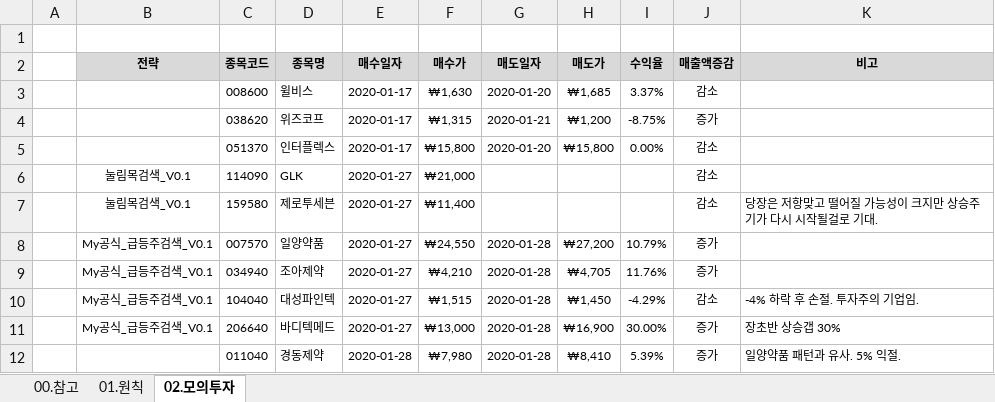
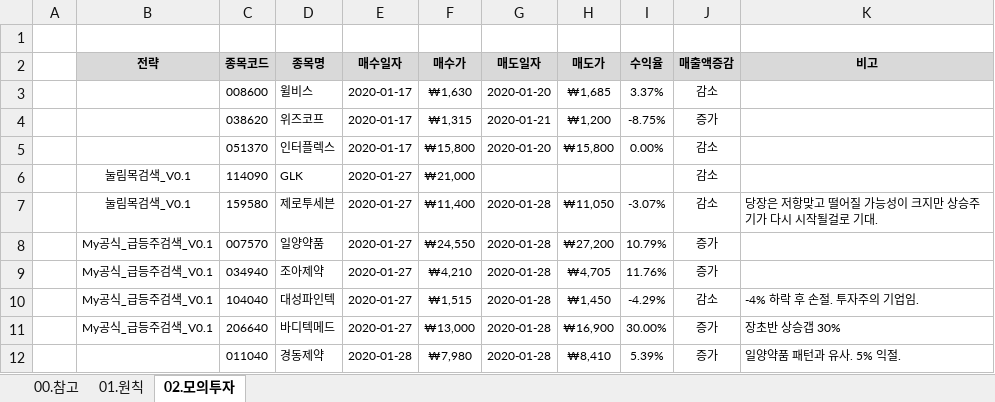
Before and after one commit to YongSoekChoeng/stocks, an Excel workbook: WorkShop/01.docs/01.초기학습.xlsx, sheet 02.모의투자, drawn as a sheet; values as stored, in another font and other column widths than the file's, no borders; conditional formats not drawn; the diff names each change by its address in the sheet, - before the commit and + after, or states it on an @@ line.

```diff
--- a/WorkShop/01.docs/01.초기학습.xlsx (sheet 02.모의투자)
+++ b/WorkShop/01.docs/01.초기학습.xlsx (sheet 02.모의투자)
-G7 (매도일자): (empty)
+G7 (매도일자): 2020-01-28
-H7 (매도가): (empty)
+H7 (매도가): ₩11,050
-I7 (수익율): (empty)
+I7 (수익율): -3.07%
```
